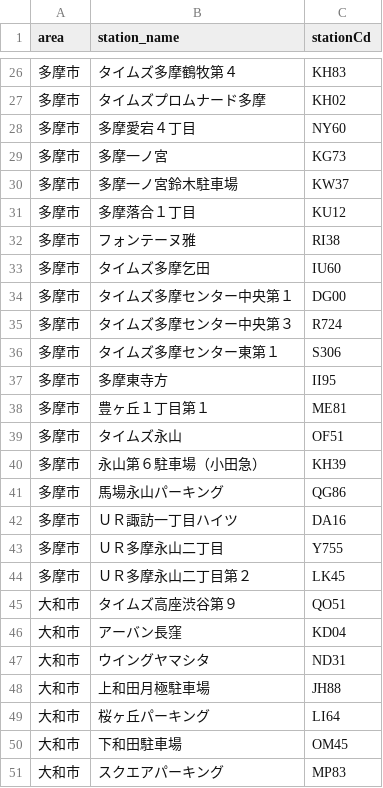
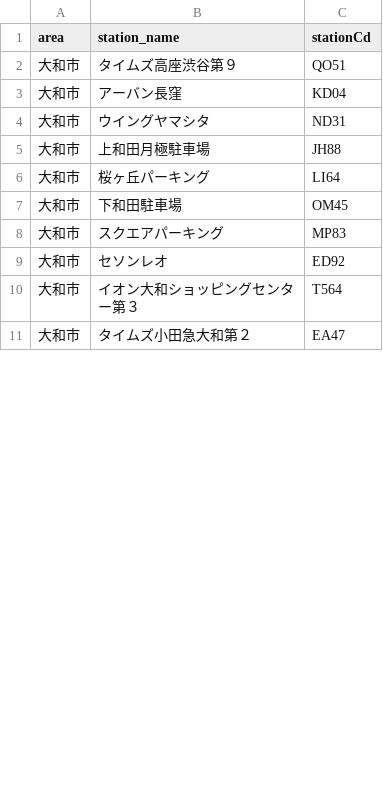
Before and after one commit to rkworks2025-coder/TJM_yoyaku, a CSV file: station_code_map.csv, drawn as a sheet; only a part is shown, gaps mark what is left out; the shorter side is filled out with more unchanged rows; removed rows and columns are numbered as before the commit, all else as after; the diff covers the shown part only; the diff names each change by its address in the sheet, - before the commit and + after, or states it on an @@ line.

```diff
--- a/station_code_map.csv
+++ b/station_code_map.csv
-row 26: 多摩市 | タイムズ多摩鶴牧第４ | KH83
-row 27: 多摩市 | タイムズプロムナード多摩 | KH02
-row 28: 多摩市 | 多摩愛宕４丁目 | NY60
-row 29: 多摩市 | 多摩一ノ宮 | KG73
-row 30: 多摩市 | 多摩一ノ宮鈴木駐車場 | KW37
-row 31: 多摩市 | 多摩落合１丁目 | KU12
-row 32: 多摩市 | フォンテーヌ雅 | RI38
-row 33: 多摩市 | タイムズ多摩乞田 | IU60
-row 34: 多摩市 | タイムズ多摩センター中央第１ | DG00
-row 35: 多摩市 | タイムズ多摩センター中央第３ | R724
-row 36: 多摩市 | タイムズ多摩センター東第１ | S306
-row 37: 多摩市 | 多摩東寺方 | II95
-row 38: 多摩市 | 豊ヶ丘１丁目第１ | ME81
-row 39: 多摩市 | タイムズ永山 | OF51
-row 40: 多摩市 | 永山第６駐車場（小田急） | KH39
-row 41: 多摩市 | 馬場永山パーキング | QG86
-row 42: 多摩市 | ＵＲ諏訪一丁目ハイツ | DA16
-row 43: 多摩市 | ＵＲ多摩永山二丁目 | Y755
-row 44: 多摩市 | ＵＲ多摩永山二丁目第２ | LK45
```
Also changed, not shown: 3 added rows and 24 removed rows elsewhere in this file.
